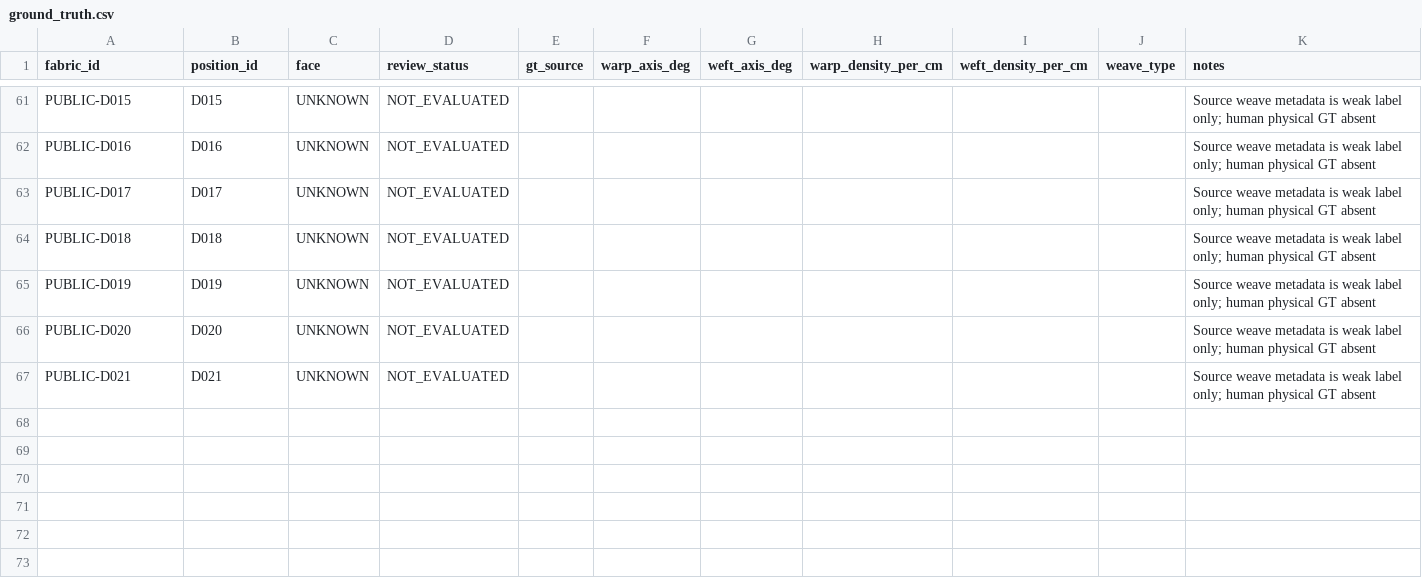
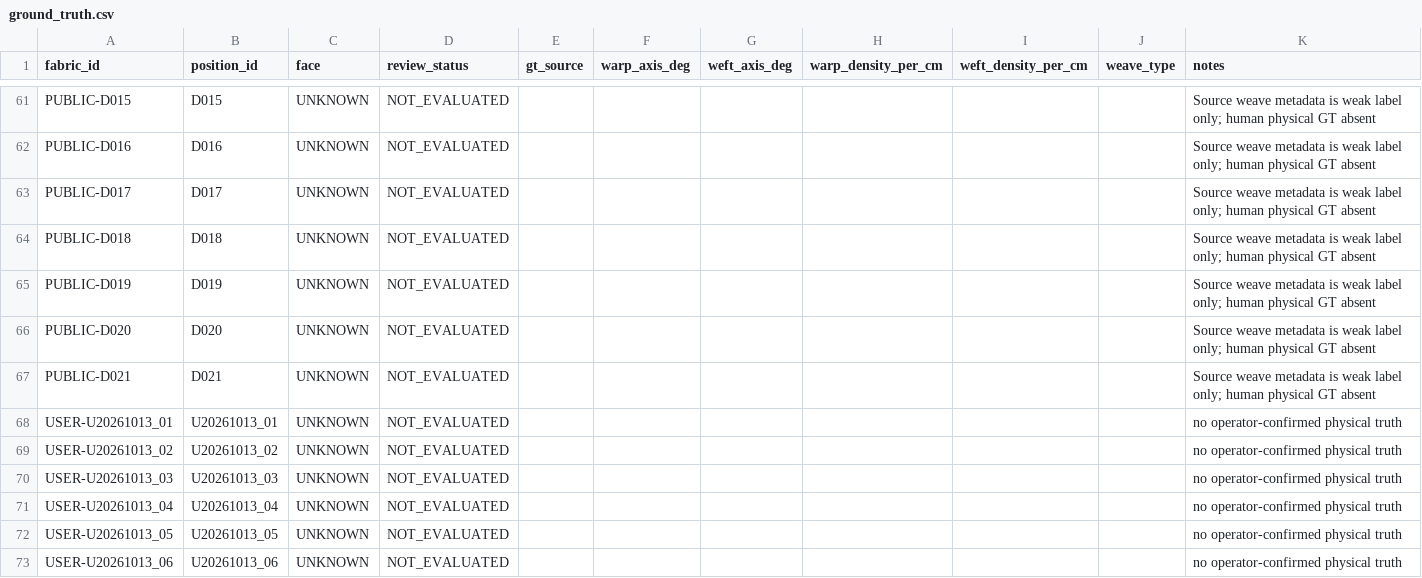
Before and after one commit to leaves899/fabric-vision-recognition, a CSV file: datasets/ground_truth.csv, drawn as a sheet; only a part is shown, gaps mark what is left out.

```diff
--- a/datasets/ground_truth.csv
+++ b/datasets/ground_truth.csv
@@ -67 +67,7 @@ PUBLIC-D020,D020,UNKNOWN,NOT_EVALUATED,,,,,,,Source weave metadata is weak label
 PUBLIC-D021,D021,UNKNOWN,NOT_EVALUATED,,,,,,,Source weave metadata is weak label only; human physical GT absent
+USER-U20261013_01,U20261013_01,UNKNOWN,NOT_EVALUATED,,,,,,,no operator-confirmed physical truth
+USER-U20261013_02,U20261013_02,UNKNOWN,NOT_EVALUATED,,,,,,,no operator-confirmed physical truth
+USER-U20261013_03,U20261013_03,UNKNOWN,NOT_EVALUATED,,,,,,,no operator-confirmed physical truth
+USER-U20261013_04,U20261013_04,UNKNOWN,NOT_EVALUATED,,,,,,,no operator-confirmed physical truth
+USER-U20261013_05,U20261013_05,UNKNOWN,NOT_EVALUATED,,,,,,,no operator-confirmed physical truth
+USER-U20261013_06,U20261013_06,UNKNOWN,NOT_EVALUATED,,,,,,,no operator-confirmed physical truth
```
Also changed, not shown: datasets/manifest.csv, 21 other files.
